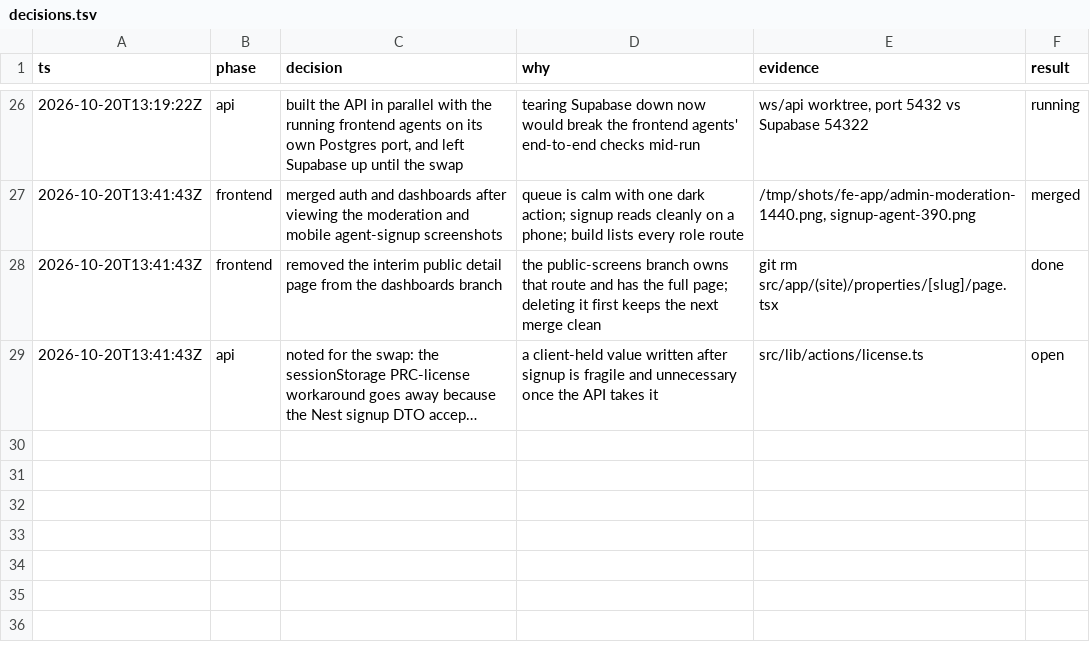
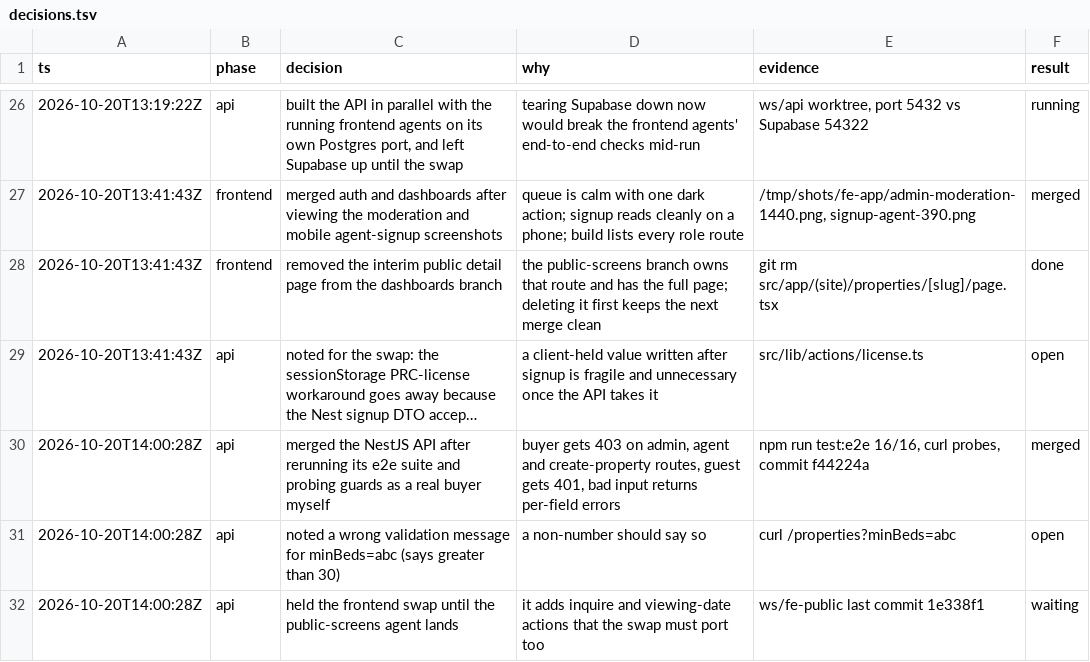
Before and after one commit to Birdabo404/4our-estate, a TSV file: .decision-trail/decisions.tsv, drawn as a sheet; only a part is shown, gaps mark what is left out; long unchanged cells end in …; the diff names each change by its address in the sheet, - before the commit and + after, or states it on an @@ line.

```diff
--- a/.decision-trail/decisions.tsv
+++ b/.decision-trail/decisions.tsv
+row 30: 2026-10-20T14:00:28Z | api | merged the NestJS API after rerunning its e2e suite and probing guards as a real buyer myself | buyer gets 403 on admin, agent and create-property routes, guest gets 401, bad input returns per-field errors | npm run test:e2e 16/16, curl probes, commit f44224a | merged
+row 31: 2026-10-20T14:00:28Z | api | noted a wrong validation message for minBeds=abc (says greater than 30) | a non-number should say so | curl /properties?minBeds=abc | open
+row 32: 2026-10-20T14:00:28Z | api | held the frontend swap until the public-screens agent lands | it adds inquire and viewing-date actions that the swap must port too | ws/fe-public last commit 1e338f1 | waiting
```
